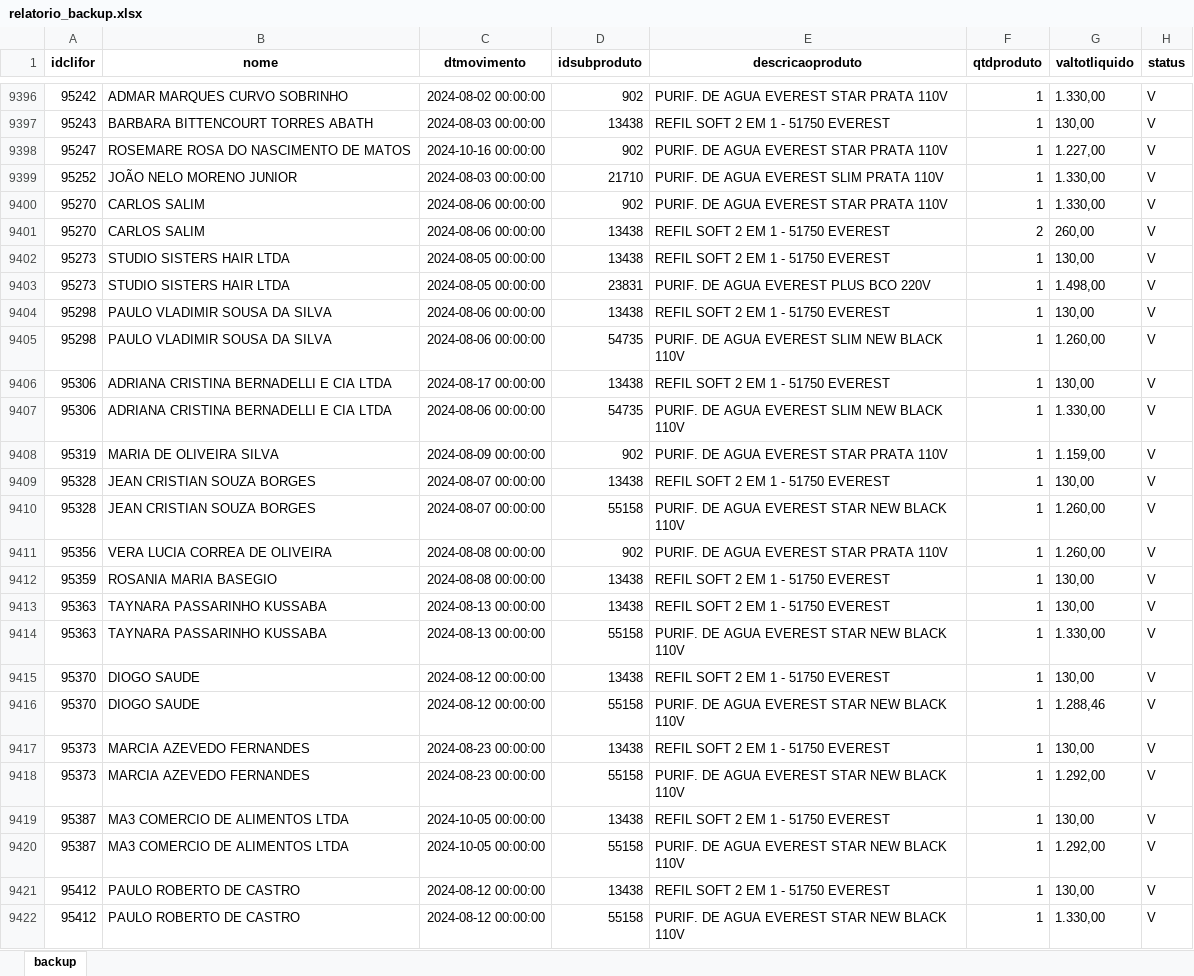
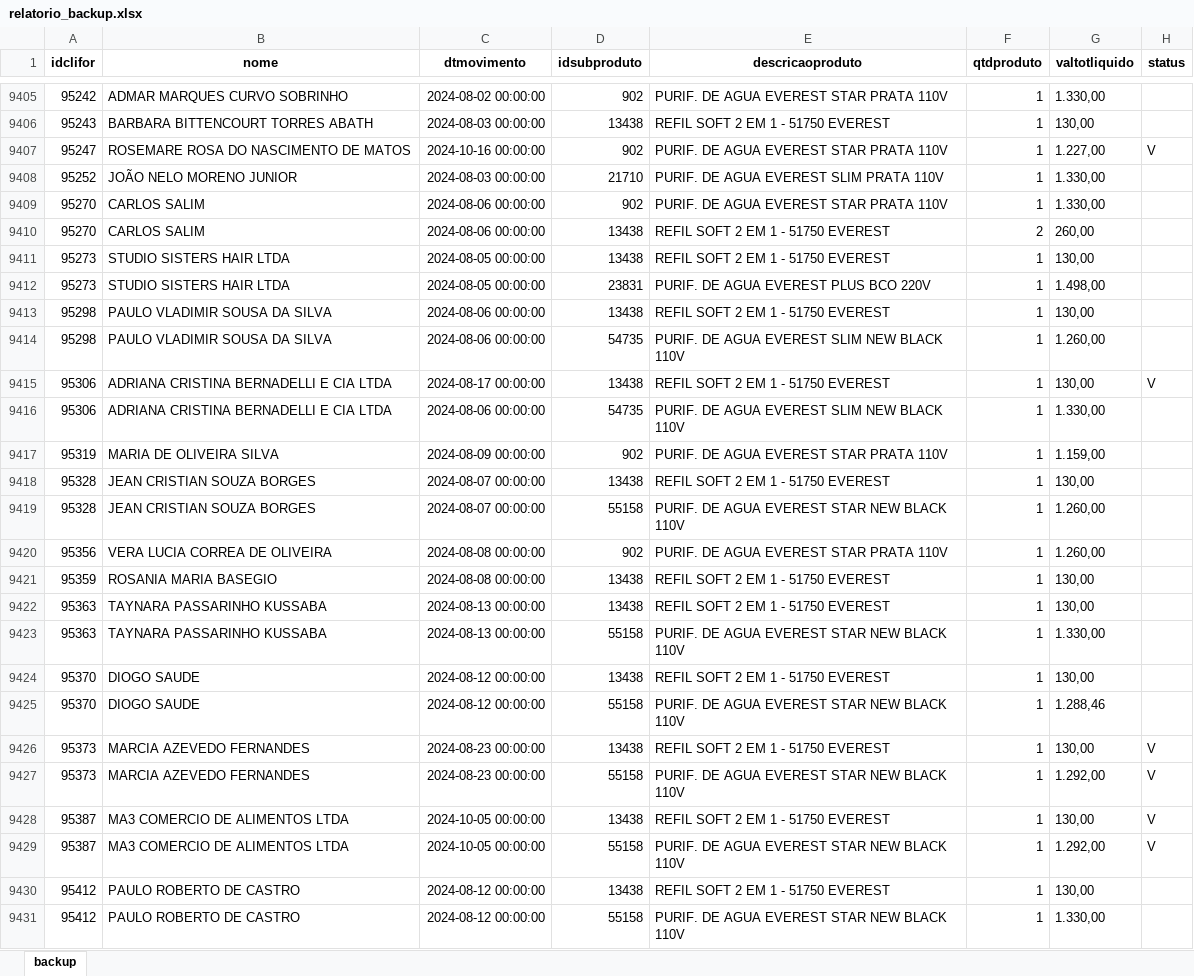
Before and after one commit to matheus-panan/refis-purificadores, an Excel workbook: purificadores-refis/Scripts/atualiza-datas/relatorio_backup.xlsx, sheet backup, drawn as a sheet; only a part is shown, gaps mark what is left out; values as stored, in another font and other column widths than the file's, no borders; addresses are those after the commit; the diff covers the shown part only; the diff names each change by its address in the sheet, - before the commit and + after, or states it on an @@ line.

```diff
--- a/purificadores-refis/Scripts/atualiza-datas/relatorio_backup.xlsx (sheet backup)
+++ b/purificadores-refis/Scripts/atualiza-datas/relatorio_backup.xlsx (sheet backup)
-H9405:H9406 (status): V
+H9405:H9406 (status): (empty)
-H9408:H9414 (status): V
+H9408:H9414 (status): (empty)
-H9416:H9425 (status): V
+H9416:H9425 (status): (empty)
-H9430:H9431 (status): V
+H9430:H9431 (status): (empty)
```
Also changed, not shown: 25 added rows and 591 edited cells elsewhere in this sheet, purificadores-refis/Scripts/atualiza-datas/relatorio_atualizado.xlsx, 13 other files.
